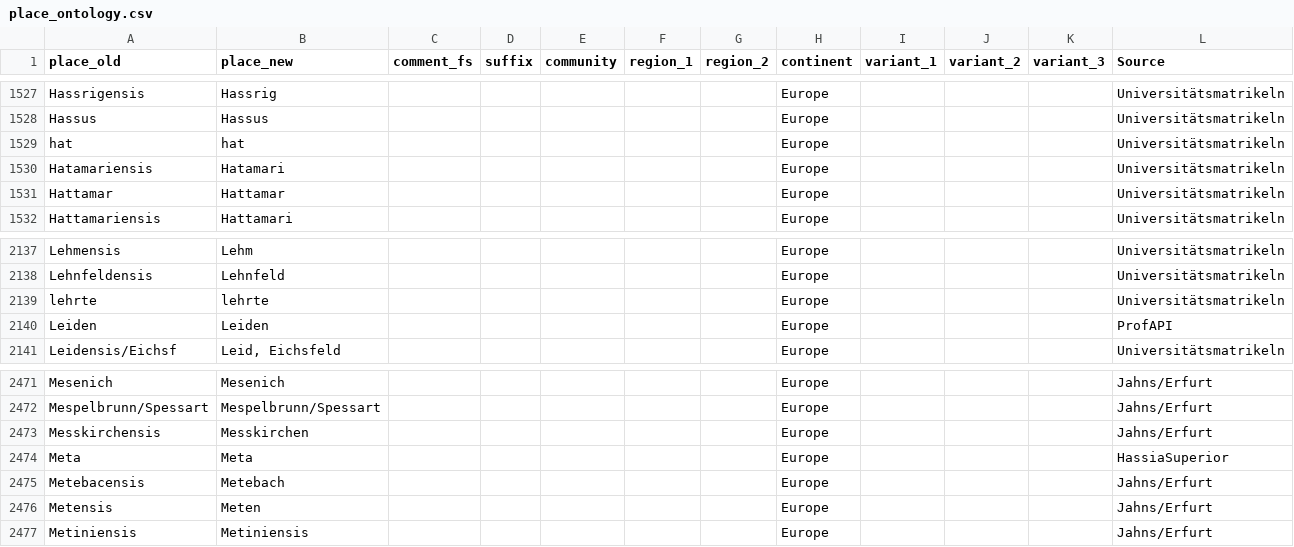
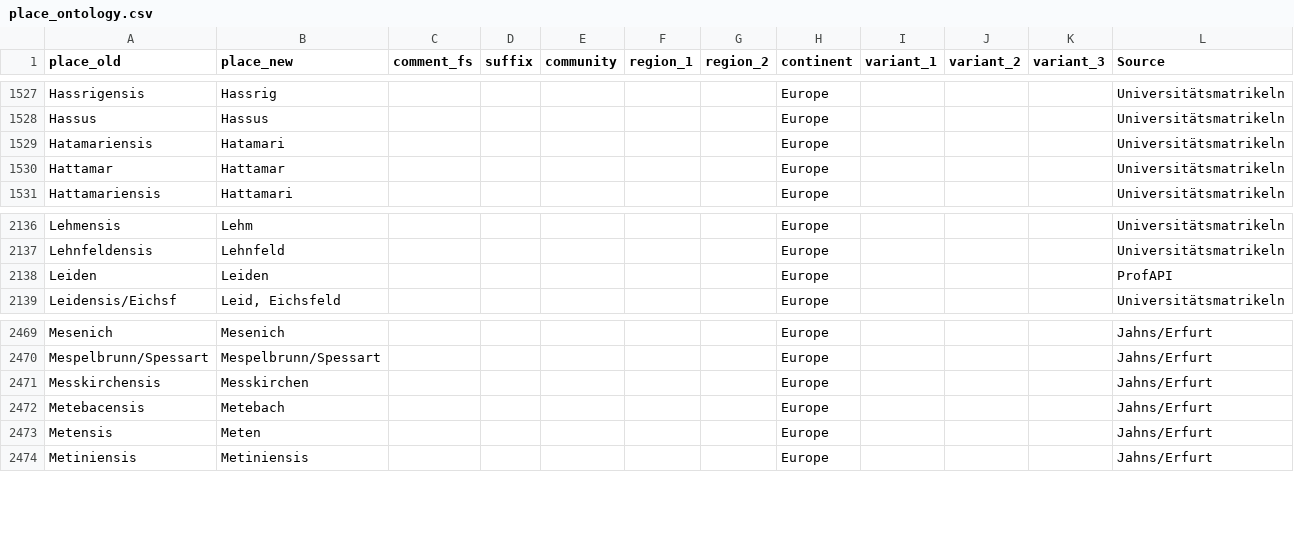
Before and after one commit to ieg-dhr/DigiKAR, a CSV file: OntologyFiles/place_ontology.csv, drawn as a sheet; only a part is shown, gaps mark what is left out; the diff names each change by its address in the sheet, - before the commit and + after, or states it on an @@ line.

Commit message:
Update place_ontology.csv

```diff
--- a/OntologyFiles/place_ontology.csv
+++ b/OntologyFiles/place_ontology.csv
-row 1529: hat | hat |  |  |  |  |  | Europe |  |  |  | Universitätsmatrikeln
-row 2139: lehrte | lehrte |  |  |  |  |  | Europe |  |  |  | Universitätsmatrikeln
-row 2474: Meta | Meta |  |  |  |  |  | Europe |  |  |  | HassiaSuperior
```
